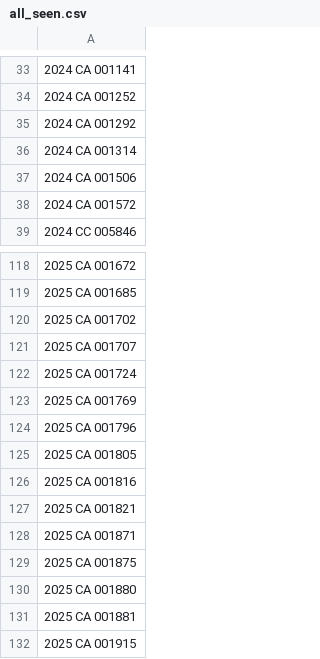
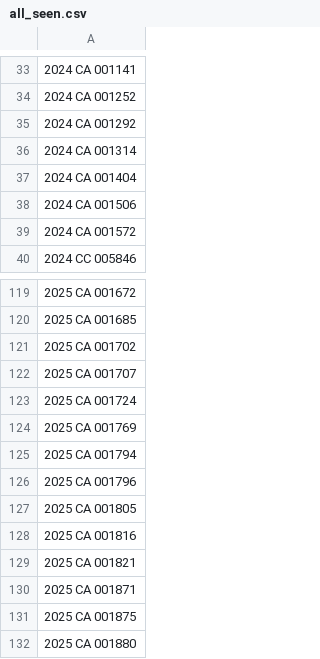
Before and after one commit to figlesias7/realforeclose-escambia, a CSV file: data/all_seen.csv, drawn as a sheet; only a part is shown, gaps mark what is left out; the shorter side is filled out with more unchanged rows.

```diff
--- a/data/all_seen.csv
+++ b/data/all_seen.csv
@@ -36,2 +36,3 @@
 2024 CA 001314
+2024 CA 001404
 2024 CA 001506
@@ -123,2 +124,3 @@
 2025 CA 001769
+2025 CA 001794
 2025 CA 001796
```
Also changed, not shown: data/active_foreclosures.csv, data/event_log.csv, 3 other files.
